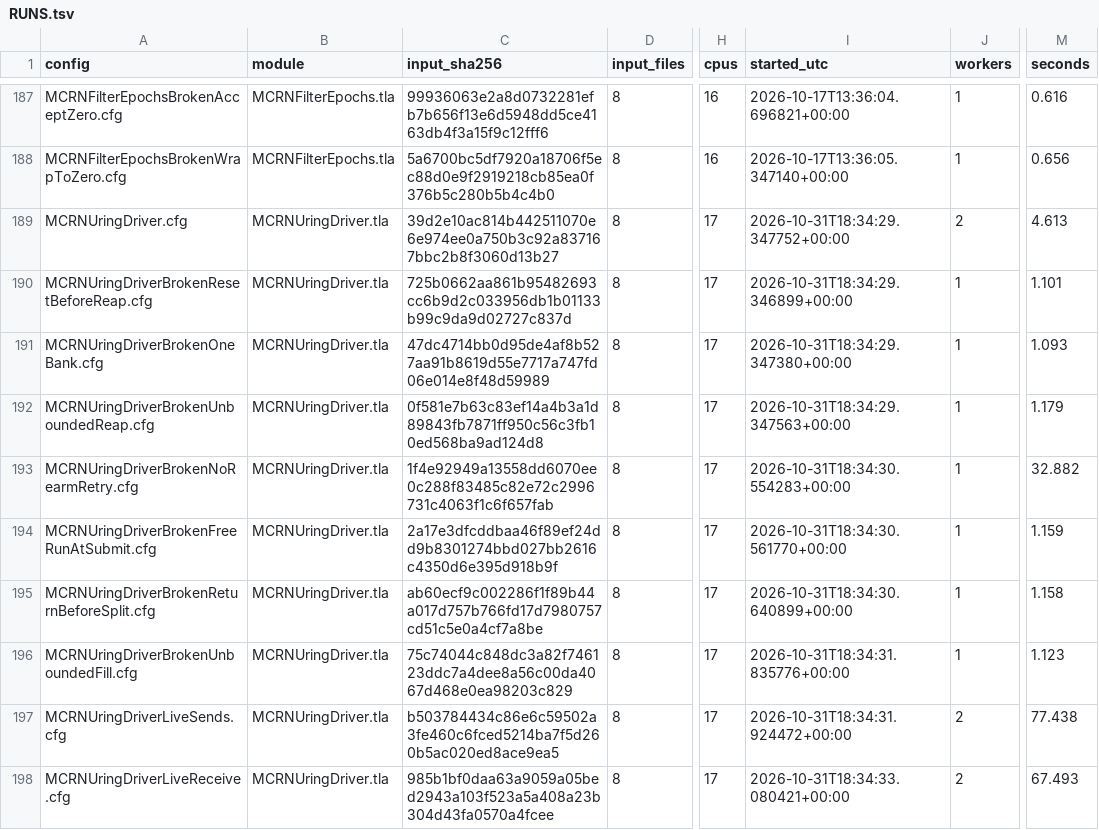
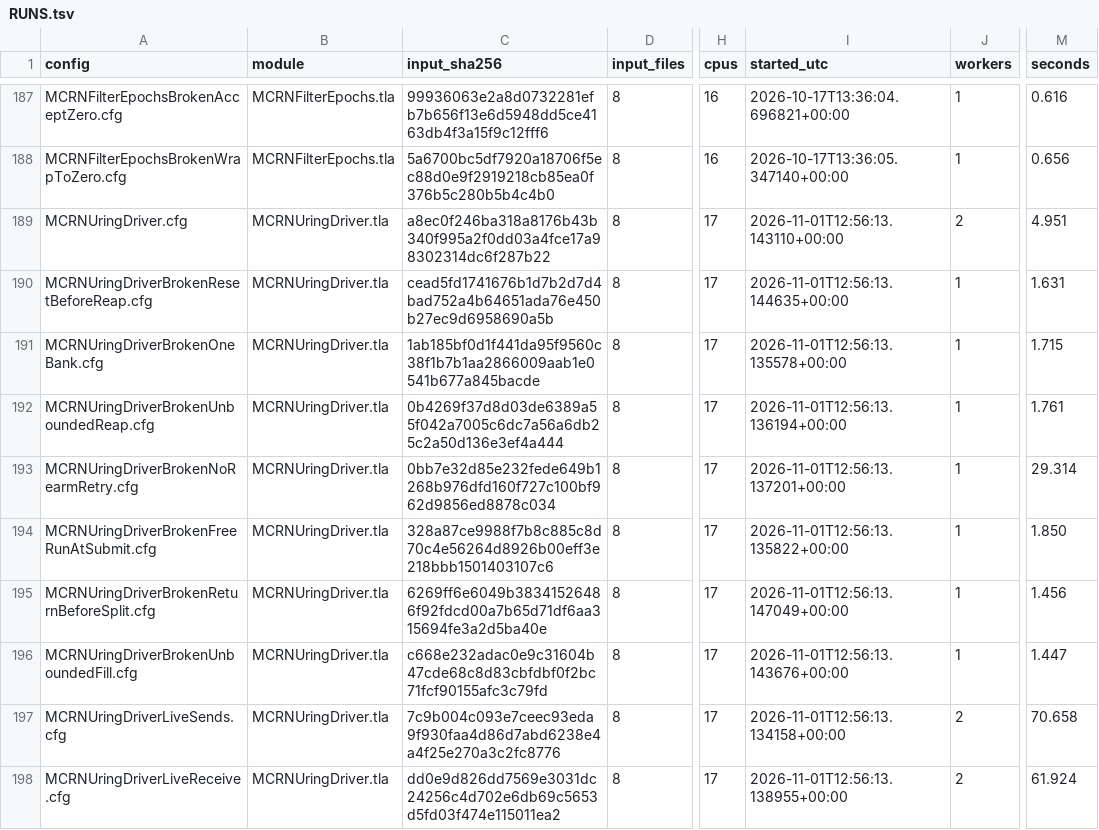
Before and after one commit to mas-bandwidth/rocketnet, a TSV file: proofs/tla/RUNS.tsv, drawn as a sheet; only a part is shown, gaps mark what is left out; the diff covers the shown part only; the diff names each change by its address in the sheet, - before the commit and + after, or states it on an @@ line.

```diff
--- a/proofs/tla/RUNS.tsv
+++ b/proofs/tla/RUNS.tsv
-C189 (input_sha256): 39d2e10ac814b442511070e6e974ee0a750b3c92a837167bbc2b8f3060d13b27
+C189 (input_sha256): a8ec0f246ba318a8176b43b340f995a2f0dd03a4fce17a98302314dc6f287b22
-I189 (started_utc): 2026-10-31T18:34:29.347752+00:00
+I189 (started_utc): 2026-11-01T12:56:13.143110+00:00
-M189 (seconds): 4.613
+M189 (seconds): 4.951
-C190 (input_sha256): 725b0662aa861b95482693cc6b9d2c033956db1b01133b99c9da9d02727c837d
+C190 (input_sha256): cead5fd1741676b1d7b2d7d4bad752a4b64651ada76e450b27ec9d6958690a5b
-I190 (started_utc): 2026-10-31T18:34:29.346899+00:00
+I190 (started_utc): 2026-11-01T12:56:13.144635+00:00
-M190 (seconds): 1.101
+M190 (seconds): 1.631
-C191 (input_sha256): 47dc4714bb0d95de4af8b527aa91b8619d55e7717a747fd06e014e8f48d59989
+C191 (input_sha256): 1ab185bf0d1f441da95f9560c38f1b7b1aa2866009aab1e0541b677a845bacde
-I191 (started_utc): 2026-10-31T18:34:29.347380+00:00
+I191 (started_utc): 2026-11-01T12:56:13.135578+00:00
-M191 (seconds): 1.093
+M191 (seconds): 1.715
-C192 (input_sha256): 0f581e7b63c83ef14a4b3a1d89843fb7871ff950c56c3fb10ed568ba9ad124d8
+C192 (input_sha256): 0b4269f37d8d03de6389a55f042a7005c6dc7a56a6db25c2a50d136e3ef4a444
-I192 (started_utc): 2026-10-31T18:34:29.347563+00:00
+I192 (started_utc): 2026-11-01T12:56:13.136194+00:00
-M192 (seconds): 1.179
+M192 (seconds): 1.761
-C193 (input_sha256): 1f4e92949a13558dd6070ee0c288f83485c82e72c2996731c4063f1c6f657fab
+C193 (input_sha256): 0bb7e32d85e232fede649b1268b976dfd160f727c100bf962d9856ed8878c034
-I193 (started_utc): 2026-10-31T18:34:30.554283+00:00
+I193 (started_utc): 2026-11-01T12:56:13.137201+00:00
-M193 (seconds): 32.882
+M193 (seconds): 29.314
-C194 (input_sha256): 2a17e3dfcddbaa46f89ef24dd9b8301274bbd027bb2616c4350d6e395d918b9f
+C194 (input_sha256): 328a87ce9988f7b8c885c8d70c4e56264d8926b00eff3e218bbb1501403107c6
-I194 (started_utc): 2026-10-31T18:34:30.561770+00:00
+I194 (started_utc): 2026-11-01T12:56:13.135822+00:00
-M194 (seconds): 1.159
+M194 (seconds): 1.850
-C195 (input_sha256): ab60ecf9c002286f1f89b44a017d757b766fd17d7980757cd51c5e0a4cf7a8be
+C195 (input_sha256): 6269ff6e6049b38341526486f92fdcd00a7b65d71df6aa315694fe3a2d5ba40e
-I195 (started_utc): 2026-10-31T18:34:30.640899+00:00
+I195 (started_utc): 2026-11-01T12:56:13.147049+00:00
-M195 (seconds): 1.158
+M195 (seconds): 1.456
-C196 (input_sha256): 75c74044c848dc3a82f746123ddc7a4dee8a56c00da4067d468e0ea98203c829
+C196 (input_sha256): c668e232adac0e9c31604b47cde68c8d83cbfdbf0f2bc71fcf90155afc3c79fd
-I196 (started_utc): 2026-10-31T18:34:31.835776+00:00
+I196 (started_utc): 2026-11-01T12:56:13.143676+00:00
-M196 (seconds): 1.123
+M196 (seconds): 1.447
-C197 (input_sha256): b503784434c86e6c59502a3fe460c6fced5214ba7f5d260b5ac020ed8ace9ea5
+C197 (input_sha256): 7c9b004c093e7ceec93eda9f930faa4d86d7abd6238e4a4f25e270a3c2fc8776
-I197 (started_utc): 2026-10-31T18:34:31.924472+00:00
+I197 (started_utc): 2026-11-01T12:56:13.134158+00:00
-M197 (seconds): 77.438
+M197 (seconds): 70.658
-C198 (input_sha256): 985b1bf0daa63a9059a05bed2943a103f523a5a408a23b304d43fa0570a4fcee
+C198 (input_sha256): dd0e9d826dd7569e3031dc24256c4d702e6db69c5653d5fd03f474e115011ea2
-I198 (started_utc): 2026-10-31T18:34:33.080421+00:00
+I198 (started_utc): 2026-11-01T12:56:13.138955+00:00
-M198 (seconds): 67.493
+M198 (seconds): 61.924
```
Also changed, not shown: 15 moved rows and 3 edited cells elsewhere in this file.
